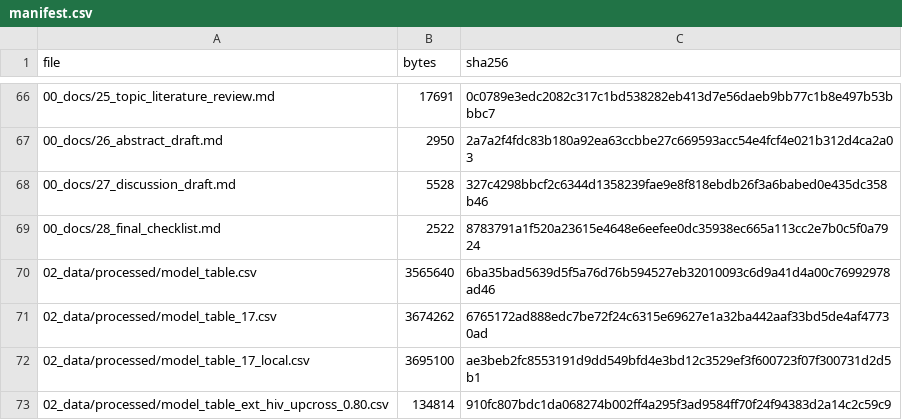
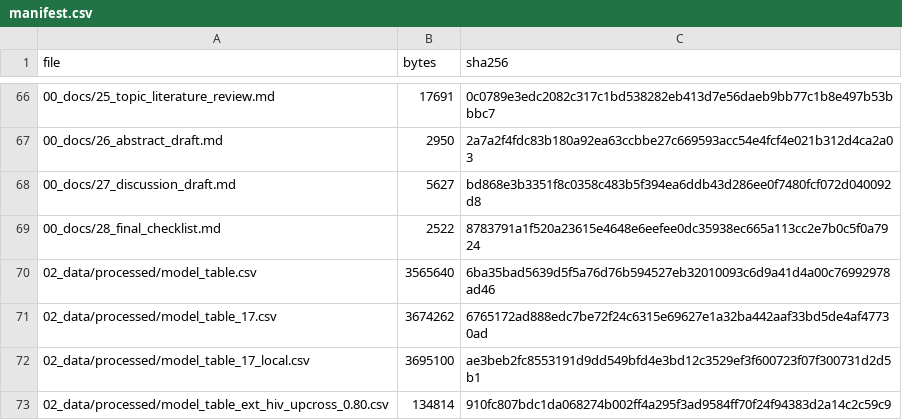
Before and after one commit to pranoti711/project3, a CSV file: 00_docs/manifest.csv, drawn as a sheet; only a part is shown, gaps mark what is left out.

```diff
--- a/00_docs/manifest.csv
+++ b/00_docs/manifest.csv
@@ -67,3 +67,3 @@ file,bytes,sha256
 00_docs/26_abstract_draft.md,2950,2a7a2f4fdc83b180a92ea63ccbbe27c669593acc54e4fcf4e021b312d4ca2a03
-00_docs/27_discussion_draft.md,5528,327c4298bbcf2c6344d1358239fae9e8f818ebdb26f3a6babed0e435dc358b46
+00_docs/27_discussion_draft.md,5627,bd868e3b3351f8c0358c483b5f394ea6ddb43d286ee0f7480fcf072d040092d8
 00_docs/28_final_checklist.md,2522,8783791a1f520a23615e4648e6eefee0dc35938ec665a113cc2e7b0c5f0a7924
```
Also changed, not shown: 3 other files.
